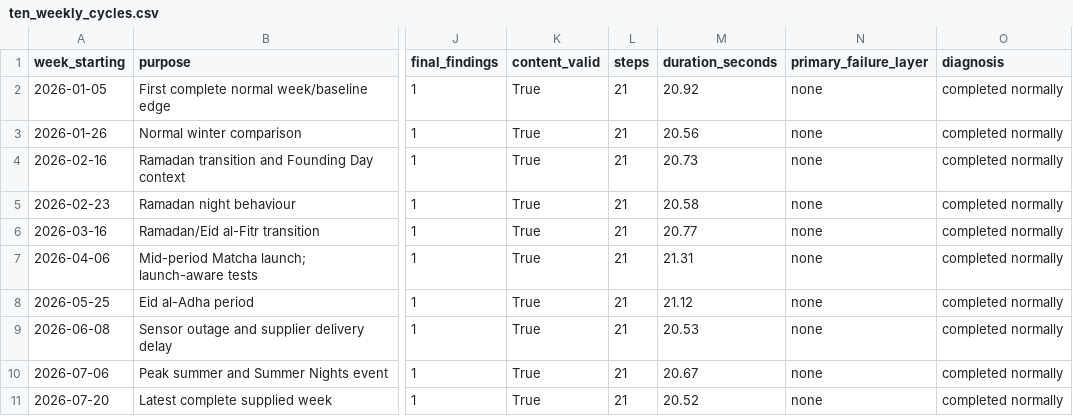
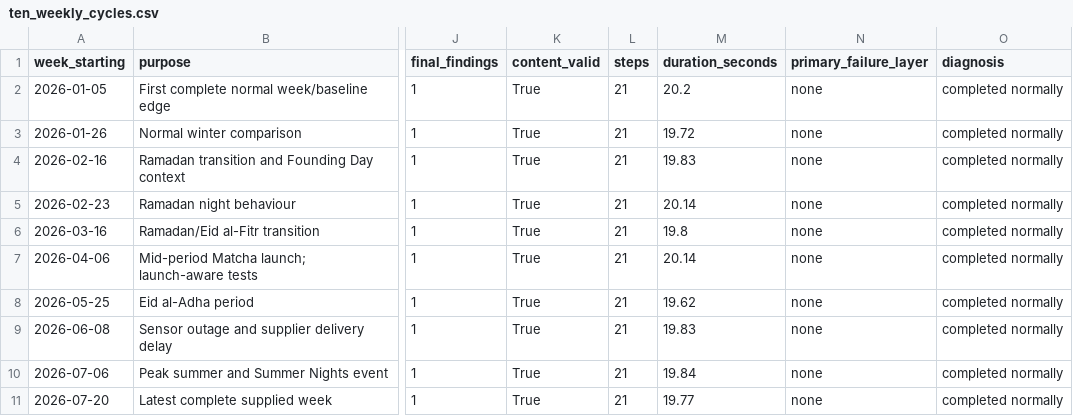
Before and after one commit to Raed-M/cafe-intelligence-agent, a CSV file: outputs/test_evidence/ten_weekly_cycles.csv, drawn as a sheet; only a part is shown, gaps mark what is left out; the diff names each change by its address in the sheet, - before the commit and + after, or states it on an @@ line.

```diff
--- a/outputs/test_evidence/ten_weekly_cycles.csv
+++ b/outputs/test_evidence/ten_weekly_cycles.csv
-M2 (duration_seconds): 20.92
+M2 (duration_seconds): 20.2
-M3 (duration_seconds): 20.56
+M3 (duration_seconds): 19.72
-M4 (duration_seconds): 20.73
+M4 (duration_seconds): 19.83
-M5 (duration_seconds): 20.58
+M5 (duration_seconds): 20.14
-M6 (duration_seconds): 20.77
+M6 (duration_seconds): 19.8
-M7 (duration_seconds): 21.31
+M7 (duration_seconds): 20.14
-M8 (duration_seconds): 21.12
+M8 (duration_seconds): 19.62
-M9 (duration_seconds): 20.53
+M9 (duration_seconds): 19.83
-M10 (duration_seconds): 20.67
+M10 (duration_seconds): 19.84
-M11 (duration_seconds): 20.52
+M11 (duration_seconds): 19.77
```
Also changed, not shown: 3 other files.
